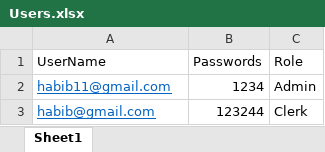
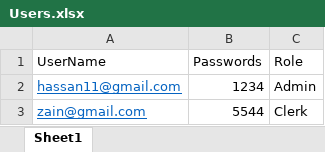
Before and after one commit to Habib-Urr-Rehman/-Student-Alumni-Management-System, an Excel workbook: Users.xlsx, sheet Sheet1, drawn as a sheet; values as stored, in another font and other column widths than the file's, no borders; removed rows and columns are numbered as before the commit, all else as after; the diff names each change by its address in the sheet, - before the commit and + after, or states it on an @@ line.

Commit message:
First Commit

```diff
--- a/Users.xlsx (sheet Sheet1)
+++ b/Users.xlsx (sheet Sheet1)
-A2 (UserName): habib11@gmail.com
+A2 (UserName): hassan11@gmail.com
-row 3: habib@gmail.com | 123244 | Clerk
+row 3: zain@gmail.com | 5544 | Clerk
```
